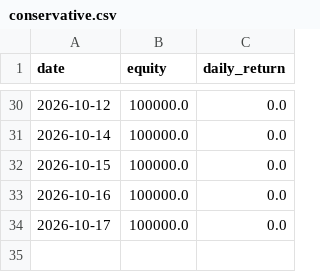
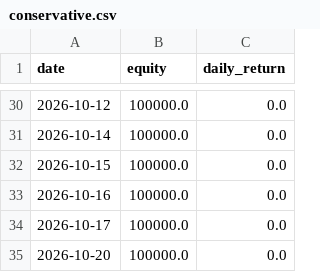
Before and after one commit to Hyunwoo-Ml/trading-strategy-lab, a CSV file: data/sw2/equity/conservative.csv, drawn as a sheet; only a part is shown, gaps mark what is left out; the diff names each change by its address in the sheet, - before the commit and + after, or states it on an @@ line.

```diff
--- a/data/sw2/equity/conservative.csv
+++ b/data/sw2/equity/conservative.csv
+row 35: 2026-10-20 | 100000.0 | 0.0
```
Also changed, not shown: data/sw2/equity/baseline.csv, data/sw2/equity/price_model_1.csv, 8 other files.
